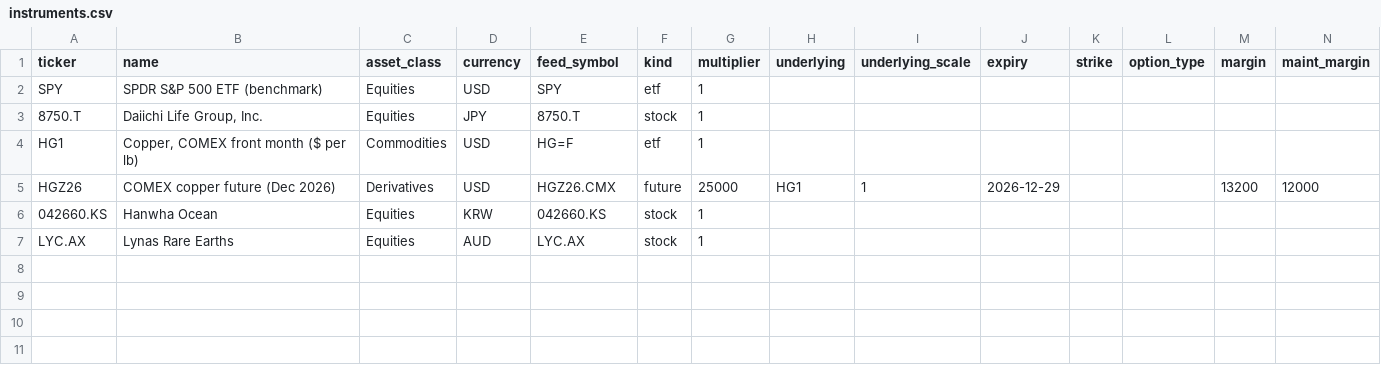
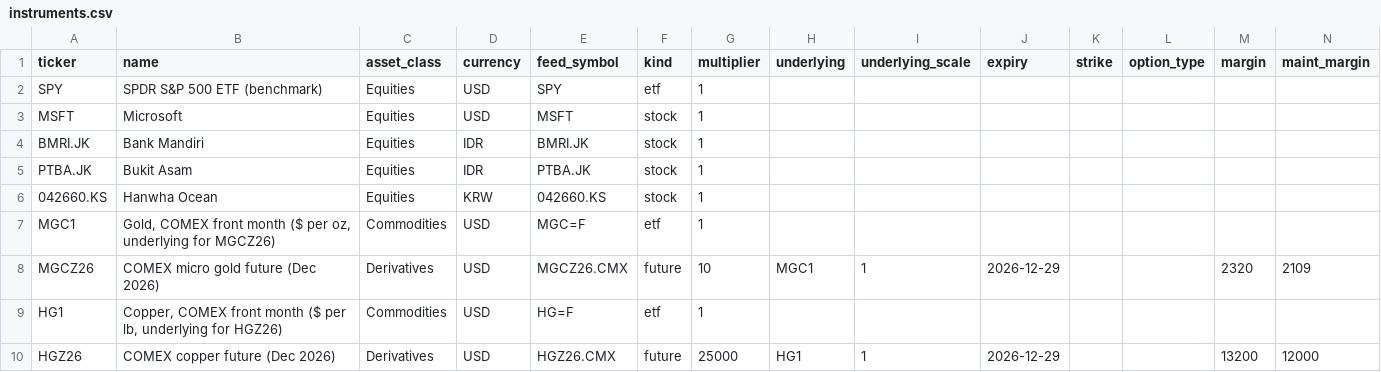
Before and after one commit to pearchew/wpd, a CSV file: data/instruments.csv, drawn as a sheet.

```diff
--- a/data/instruments.csv
+++ b/data/instruments.csv
@@ -2,6 +2,9 @@ ticker,name,asset_class,currency,feed_symbol,kind,multiplier,underlying,underlyi
 SPY,SPDR S&P 500 ETF (benchmark),Equities,USD,SPY,etf,1,,,,,,,
-8750.T,"Daiichi Life Group, Inc.",Equities,JPY,8750.T,stock,1,,,,,,,
-HG1,"Copper, COMEX front month ($ per lb)",Commodities,USD,HG=F,etf,1,,,,,,,
+MSFT,Microsoft,Equities,USD,MSFT,stock,1,,,,,,,
+BMRI.JK,Bank Mandiri,Equities,IDR,BMRI.JK,stock,1,,,,,,,
+PTBA.JK,Bukit Asam,Equities,IDR,PTBA.JK,stock,1,,,,,,,
+042660.KS,Hanwha Ocean,Equities,KRW,042660.KS,stock,1,,,,,,,
+MGC1,"Gold, COMEX front month ($ per oz, underlying for MGCZ26)",Commodities,USD,MGC=F,etf,1,,,,,,,
+MGCZ26,COMEX micro gold future (Dec 2026),Derivatives,USD,MGCZ26.CMX,future,10,MGC1,1,2026-12-29,,,2320,2109
+HG1,"Copper, COMEX front month ($ per lb, underlying for HGZ26)",Commodities,USD,HG=F,etf,1,,,,,,,
 HGZ26,COMEX copper future (Dec 2026),Derivatives,USD,HGZ26.CMX,future,25000,HG1,1,2026-12-29,,,13200,12000
-042660.KS,Hanwha Ocean,Equities,KRW,042660.KS,stock,1,,,,,,,
-LYC.AX,Lynas Rare Earths,Equities,AUD,LYC.AX,stock,1,,,,,,,
```
Also changed, not shown: 5 other files.
